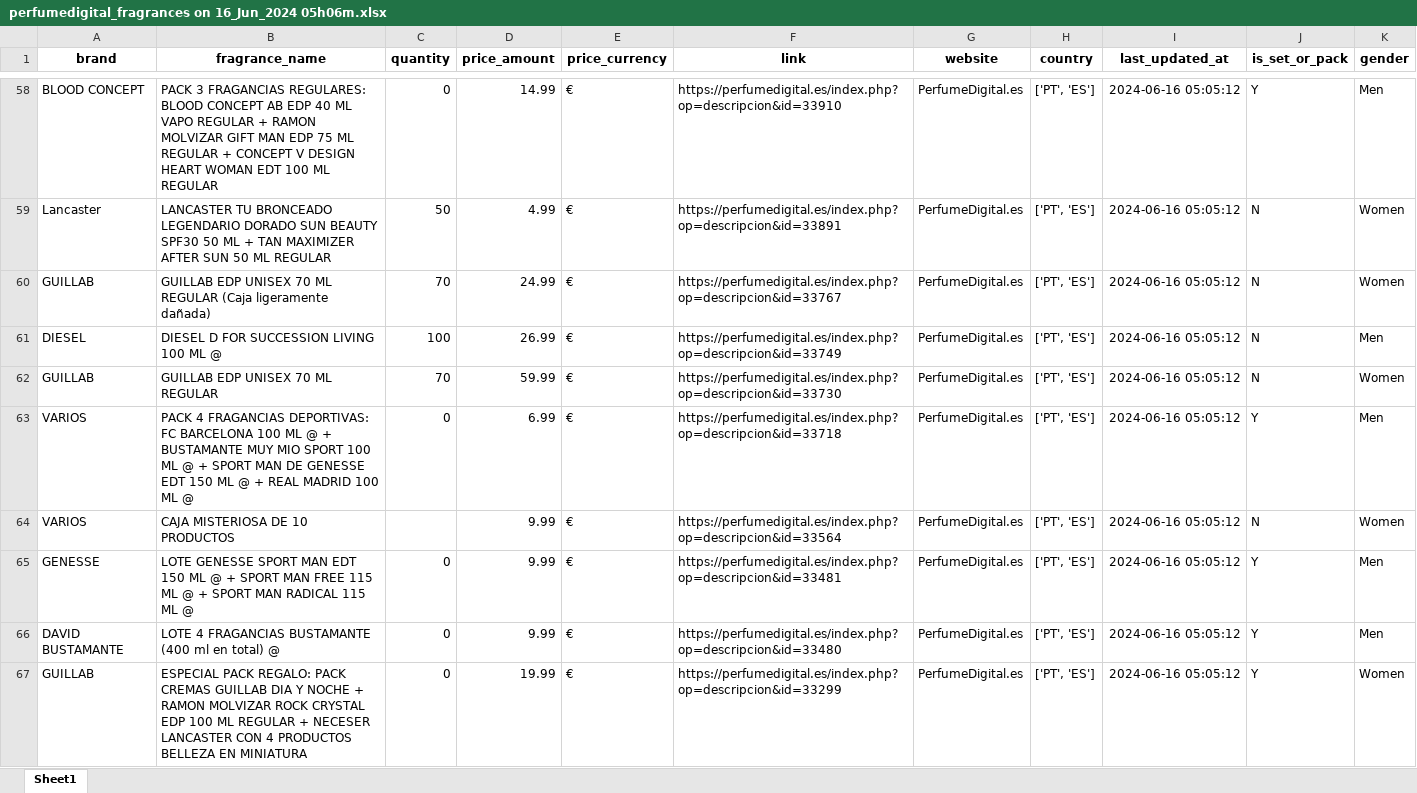
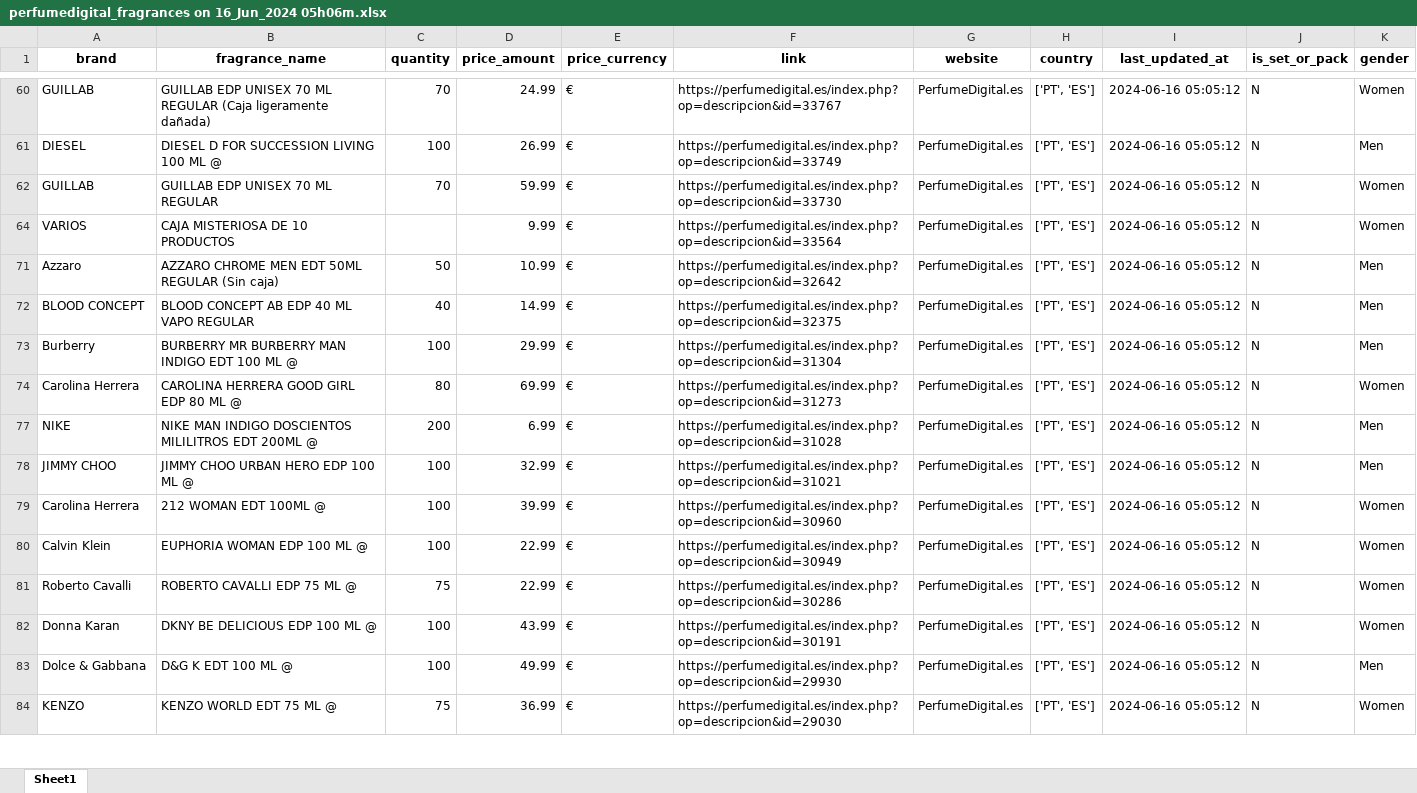
Before and after one commit to GECS12/FragranceDB, an Excel workbook: scrapers/PerfumesDigital/data/perfumedigital_fragrances on 16_Jun_2024 05h06m.xlsx, sheet Sheet1, drawn as a sheet; only a part is shown, gaps mark what is left out; the shorter side is filled out with more unchanged rows; values as stored, in another font and other column widths than the file's, no borders; the diff covers the shown part only; the diff names each change by its address in the sheet, - before the commit and + after, or states it on an @@ line.

Commit message:
Name Corrections

```diff
--- a/scrapers/PerfumesDigital/data/perfumedigital_fragrances on 16_Jun_2024 05h06m.xlsx (sheet Sheet1)
+++ b/scrapers/PerfumesDigital/data/perfumedigital_fragrances on 16_Jun_2024 05h06m.xlsx (sheet Sheet1)
@@ row 58 hidden: BLOOD CONCEPT | PACK 3 FRAGANCIAS REGULARES: BLOOD CONCEPT AB EDP 40 ML VAPO REGULAR + RAMON MOLVIZAR GIFT MAN EDP 75 ML REGULAR + CONCEPT V DESIGN HEART WOMAN EDT 100 ML REGULAR | 0 | 14.99 | € | https://perfumedigital.es/index.php?op=descripcion&id=33910 | PerfumeDigital.es | ['PT', 'ES'] | 2024-06-16 05:05:12 | Y | Men @@
@@ row 59 hidden: Lancaster | LANCASTER TU BRONCEADO LEGENDARIO DORADO SUN BEAUTY SPF30 50 ML + TAN MAXIMIZER AFTER SUN 50 ML REGULAR | 50 | 4.99 | € | https://perfumedigital.es/index.php?op=descripcion&id=33891 | PerfumeDigital.es | ['PT', 'ES'] | 2024-06-16 05:05:12 | N | Women @@
@@ row 63 hidden: VARIOS | PACK 4 FRAGANCIAS DEPORTIVAS: FC BARCELONA 100 ML @ + BUSTAMANTE MUY MIO SPORT 100 ML @ + SPORT MAN DE GENESSE EDT 150 ML @ + REAL MADRID 100 ML @ | 0 | 6.99 | € | https://perfumedigital.es/index.php?op=descripcion&id=33718 | PerfumeDigital.es | ['PT', 'ES'] | 2024-06-16 05:05:12 | Y | Men @@
@@ row 65 hidden: GENESSE | LOTE GENESSE SPORT MAN EDT 150 ML @ + SPORT MAN FREE 115 ML @ + SPORT MAN RADICAL 115 ML @ | 0 | 9.99 | € | https://perfumedigital.es/index.php?op=descripcion&id=33481 | PerfumeDigital.es | ['PT', 'ES'] | 2024-06-16 05:05:12 | Y | Men @@
@@ row 66 hidden: DAVID BUSTAMANTE | LOTE 4 FRAGANCIAS BUSTAMANTE (400 ml en total) @ | 0 | 9.99 | € | https://perfumedigital.es/index.php?op=descripcion&id=33480 | PerfumeDigital.es | ['PT', 'ES'] | 2024-06-16 05:05:12 | Y | Men @@
@@ row 67 hidden: GUILLAB | ESPECIAL PACK REGALO: PACK CREMAS GUILLAB DIA Y NOCHE + RAMON MOLVIZAR ROCK CRYSTAL EDP 100 ML REGULAR + NECESER LANCASTER CON 4 PRODUCTOS BELLEZA EN MINIATURA | 0 | 19.99 | € | https://perfumedigital.es/index.php?op=descripcion&id=33299 | PerfumeDigital.es | ['PT', 'ES'] | 2024-06-16 05:05:12 | Y | Women @@
```
Also changed, not shown: 137 hidden or unhidden rows elsewhere in this sheet, 8 other files.
